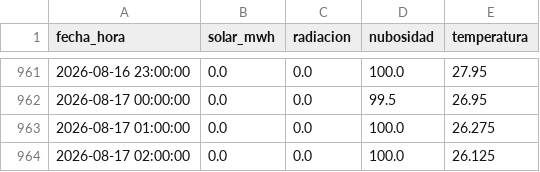
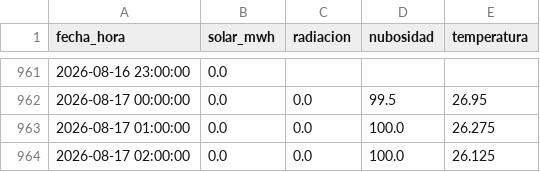
Before and after one commit to JuanCAndes27/liga-solar-xm, a CSV file: datos/historico.csv, drawn as a sheet; only a part is shown, gaps mark what is left out; the diff covers the shown part only.

```diff
--- a/datos/historico.csv
+++ b/datos/historico.csv
@@ -961,2 +961,2 @@ fecha_hora,solar_mwh,radiacion,nubosidad,temperatura
-2026-08-16 23:00:00,0.0,0.0,100.0,27.95
+2026-08-16 23:00:00,0.0,,,
 2026-08-17 00:00:00,0.0,0.0,99.5,26.95
```
Also changed, not shown: 69 edited cells elsewhere in this file, 3 other files.
